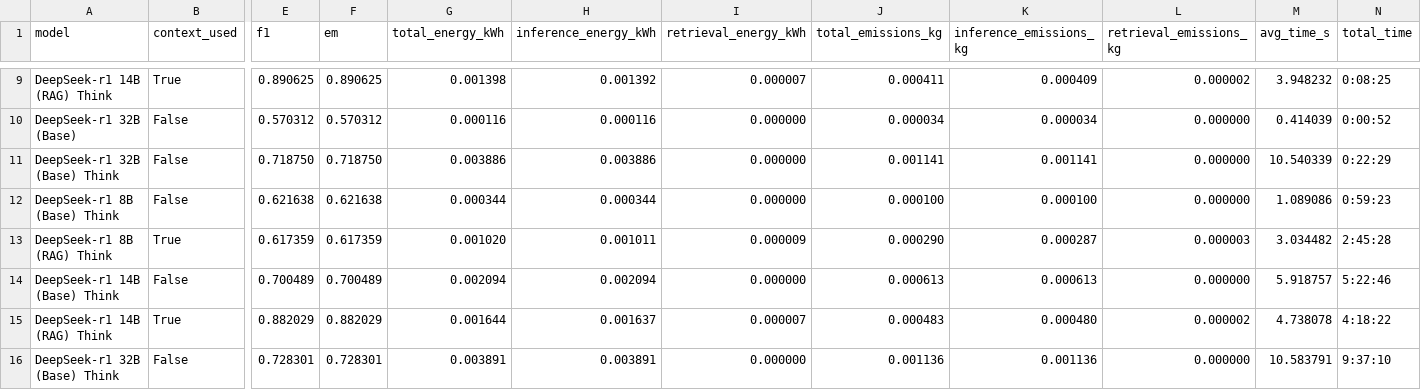
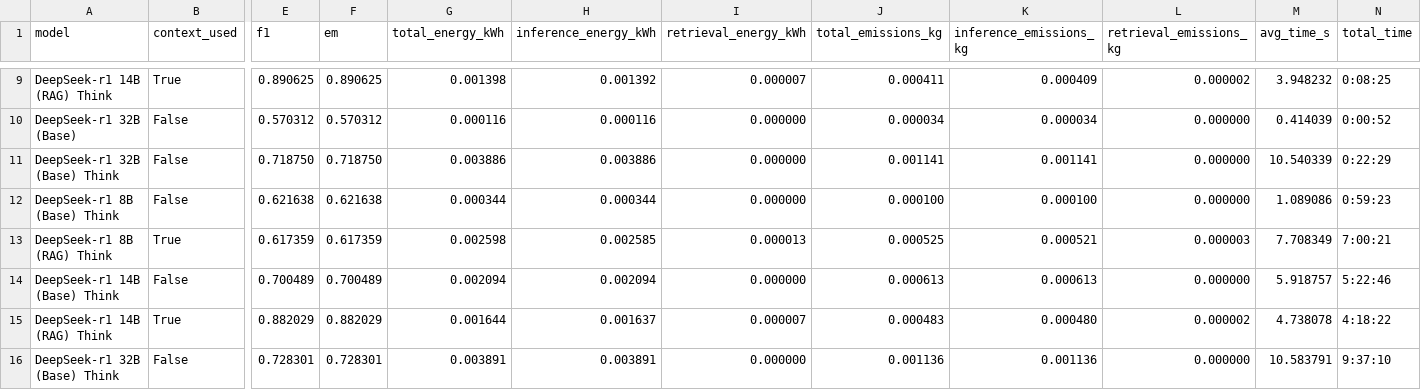
Before and after one commit to VeiledTee/LMPowerConsuption, a CSV file: results/deepseek_summary.csv, drawn as a sheet; only a part is shown, gaps mark what is left out; the diff names each change by its address in the sheet, - before the commit and + after, or states it on an @@ line.

Commit message:
deepseek boolq

```diff
--- a/results/deepseek_summary.csv
+++ b/results/deepseek_summary.csv
-G13 (total_energy_kWh): 0.001020
+G13 (total_energy_kWh): 0.002598
-H13 (inference_energy_kWh): 0.001011
+H13 (inference_energy_kWh): 0.002585
-I13 (retrieval_energy_kWh): 0.000009
+I13 (retrieval_energy_kWh): 0.000013
-J13 (total_emissions_kg): 0.000290
+J13 (total_emissions_kg): 0.000525
-K13 (inference_emissions_kg): 0.000287
+K13 (inference_emissions_kg): 0.000521
-M13 (avg_time_s): 3.034482
+M13 (avg_time_s): 7.708349
-N13 (total_time): 2:45:28
+N13 (total_time): 7:00:21
```
Also changed, not shown: 4 other files.
